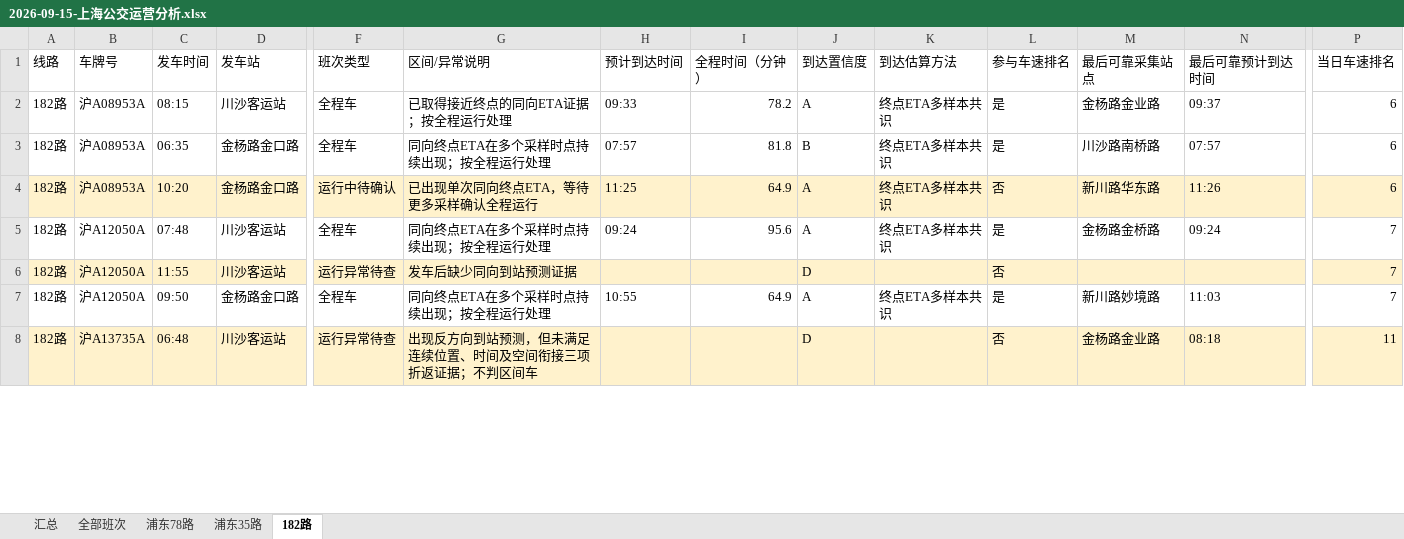
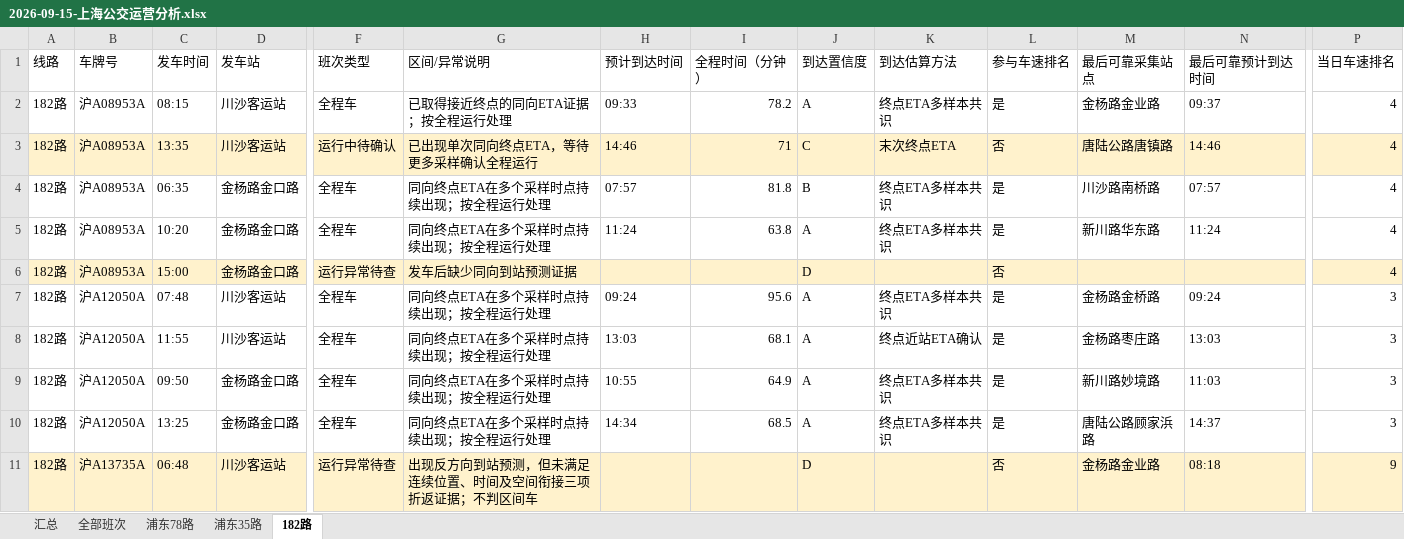
Before and after one commit to lilyQ-stack/shanghai-bus-operations, an Excel workbook: data/export/2026-09-15-上海公交运营分析.xlsx, sheet 182路, drawn as a sheet; only a part is shown, gaps mark what is left out; values as stored, in another font and other column widths than the file's, no borders; addresses are those after the commit; rows hold the shown columns only; the diff covers the shown part only; the diff names each change by its address in the sheet, - before the commit and + after, or states it on an @@ line.

```diff
--- a/data/export/2026-09-15-上海公交运营分析.xlsx (sheet 182路)
+++ b/data/export/2026-09-15-上海公交运营分析.xlsx (sheet 182路)
-P2 (当日车速排名): 6
+P2 (当日车速排名): 4
+row 3: 182路 | 沪A08953A | 13:35 | 川沙客运站 | 运行中待确认 | 已出现单次同向终点ETA，等待更多采样确认全程运行 | 14:46 | 71 | C | 末次终点ETA | 否 | 唐陆公路唐镇路 | 14:46 | 4
-P4:P5 (当日车速排名): 6
+P4:P5 (当日车速排名): 4
-A5:P5 fill: #FFF2CC
+A5:P5 fill: none
-F5 (班次类型): 运行中待确认
+F5 (班次类型): 全程车
-G5 (区间/异常说明): 已出现单次同向终点ETA，等待更多采样确认全程运行
+G5 (区间/异常说明): 同向终点ETA在多个采样时点持续出现；按全程运行处理
-H5 (预计到达时间): 11:25
+H5 (预计到达时间): 11:24
-I5 (全程时间（分钟）): 64.9
+I5 (全程时间（分钟）): 63.8
-L5 (参与车速排名): 否
+L5 (参与车速排名): 是
-N5 (最后可靠预计到达时间): 11:26
+N5 (最后可靠预计到达时间): 11:24
+row 6: 182路 | 沪A08953A | 15:00 | 金杨路金口路 | 运行异常待查 | 发车后缺少同向到站预测证据 |  |  | D |  | 否 |  |  | 4
-P7:P9 (当日车速排名): 7
+P7:P9 (当日车速排名): 3
-A8:P8 fill: #FFF2CC
+A8:P8 fill: none
-F8 (班次类型): 运行异常待查
+F8 (班次类型): 全程车
-G8 (区间/异常说明): 发车后缺少同向到站预测证据
+G8 (区间/异常说明): 同向终点ETA在多个采样时点持续出现；按全程运行处理
-H8 (预计到达时间): (empty)
+H8 (预计到达时间): 13:03
-I8 (全程时间（分钟）): (empty)
+I8 (全程时间（分钟）): 68.1
-J8 (到达置信度): D
+J8 (到达置信度): A
-K8 (到达估算方法): (empty)
+K8 (到达估算方法): 终点近站ETA确认
-L8 (参与车速排名): 否
+L8 (参与车速排名): 是
-M8 (最后可靠采集站点): (empty)
+M8 (最后可靠采集站点): 金杨路枣庄路
-N8 (最后可靠预计到达时间): (empty)
+N8 (最后可靠预计到达时间): 13:03
+row 10: 182路 | 沪A12050A | 13:25 | 金杨路金口路 | 全程车 | 同向终点ETA在多个采样时点持续出现；按全程运行处理 | 14:34 | 68.5 | A | 终点ETA多样本共识 | 是 | 唐陆公路顾家浜路 | 14:37 | 3
-P11 (当日车速排名): 11
+P11 (当日车速排名): 9
```
Also changed, not shown: 14 added rows, 105 edited cells and cell formats elsewhere in this sheet, sheet 全部班次, sheet 浦东35路, sheet 浦东78路, sheet 汇总, 4 other files.
